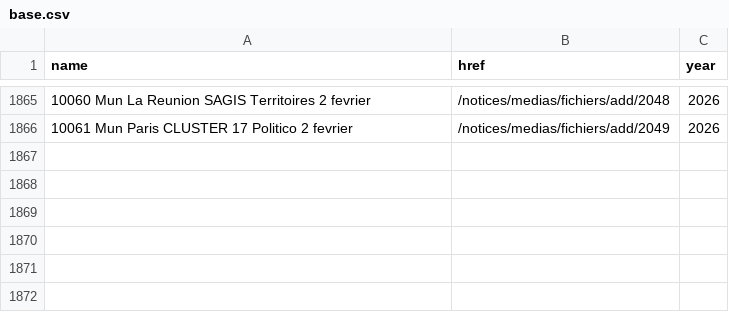
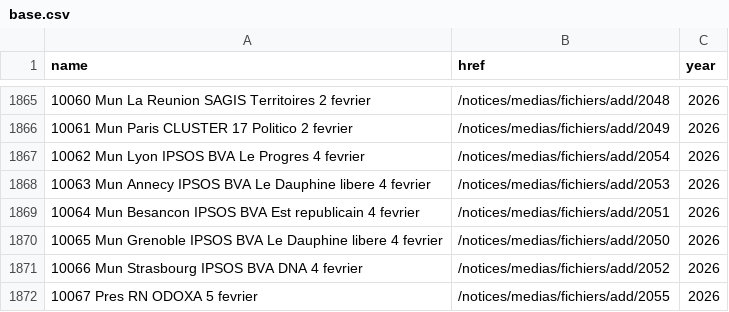
Before and after one commit to nsppolls/sondages-commission-index, a CSV file: base.csv, drawn as a sheet; only a part is shown, gaps mark what is left out; the diff names each change by its address in the sheet, - before the commit and + after, or states it on an @@ line.

```diff
--- a/base.csv
+++ b/base.csv
+row 1867: 10062 Mun Lyon IPSOS BVA Le Progres 4 fevrier | /notices/medias/fichiers/add/2054 | 2026
+row 1868: 10063 Mun Annecy IPSOS BVA Le Dauphine libere 4 fevrier | /notices/medias/fichiers/add/2053 | 2026
+row 1869: 10064 Mun Besancon IPSOS BVA Est republicain 4 fevrier | /notices/medias/fichiers/add/2051 | 2026
+row 1870: 10065 Mun Grenoble IPSOS BVA Le Dauphine libere 4 fevrier | /notices/medias/fichiers/add/2050 | 2026
+row 1871: 10066 Mun Strasbourg IPSOS BVA DNA 4 fevrier | /notices/medias/fichiers/add/2052 | 2026
+row 1872: 10067 Pres RN ODOXA 5 fevrier | /notices/medias/fichiers/add/2055 | 2026
```
Also changed, not shown: files.csv, 7 other files.
